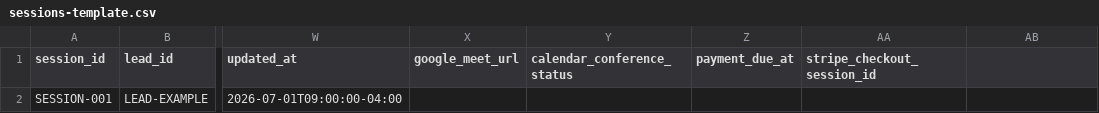
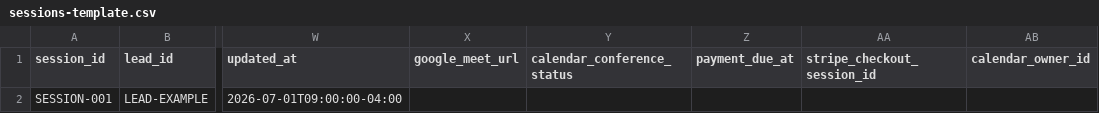
Before and after one commit to RalphChahine/methode-secondaire, a CSV file: ops/crm/sessions-template.csv, drawn as a sheet; only a part is shown, gaps mark what is left out; the diff names each change by its address in the sheet, - before the commit and + after, or states it on an @@ line.

Commit message:
feat: centralize booking calendar invitations

```diff
--- a/ops/crm/sessions-template.csv
+++ b/ops/crm/sessions-template.csv
-AB1: (empty)
+AB1: calendar_owner_id
```
Also changed, not shown: 9 other files.
